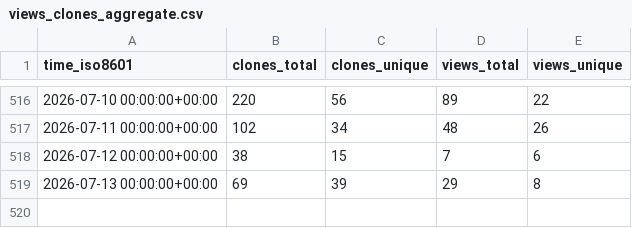
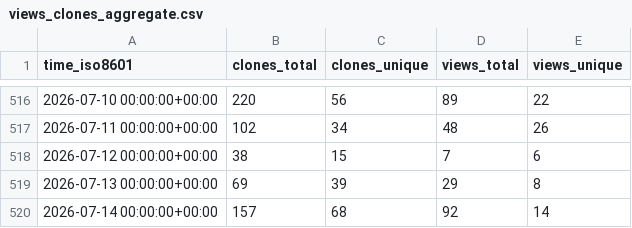
Before and after one commit to sphexa-org/sphexa, a CSV file: sphexa-org/sphexa/ghrs-data/views_clones_aggregate.csv, drawn as a sheet; only a part is shown, gaps mark what is left out; the diff names each change by its address in the sheet, - before the commit and + after, or states it on an @@ line.

```diff
--- a/sphexa-org/sphexa/ghrs-data/views_clones_aggregate.csv
+++ b/sphexa-org/sphexa/ghrs-data/views_clones_aggregate.csv
+row 520: 2026-07-14 00:00:00+00:00 | 157 | 68 | 92 | 14
```
Also changed, not shown: 1 other file.
